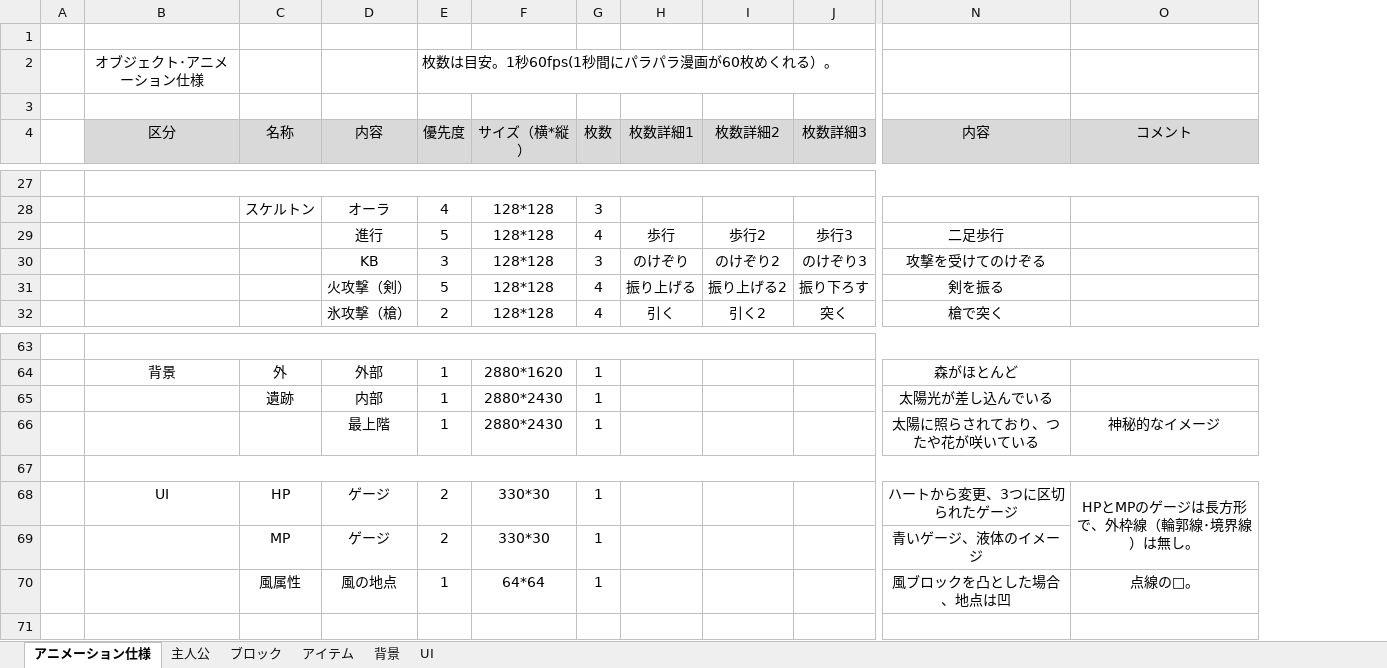
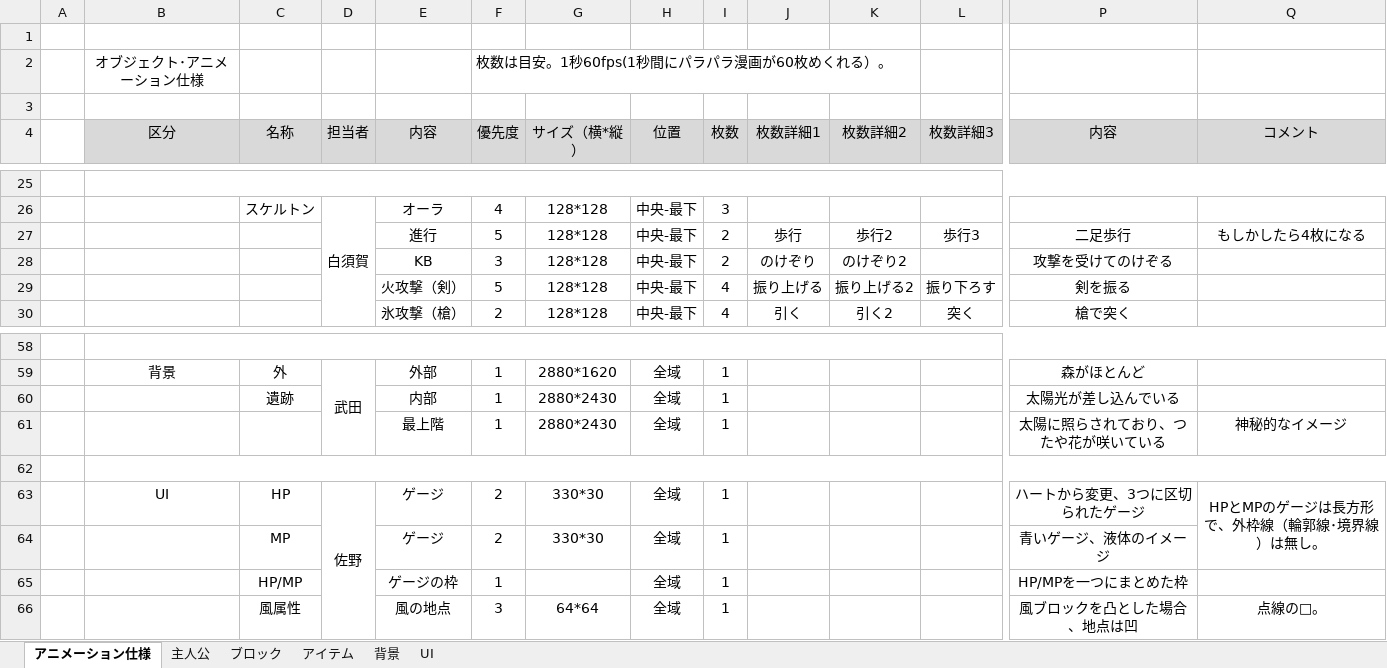
Before and after one commit to human-osaka-game-2016/Elemental, an Excel workbook: 仕様書/エレメンタル_仕様書_アニメーション.xlsx, sheet アニメーション仕様, drawn as a sheet; only a part is shown, gaps mark what is left out; values as stored, in another font and other column widths than the file's, no borders; addresses are those after the commit; rows hold the shown columns only; the diff covers the shown part only; the diff names each change by its address in the sheet, - before the commit and + after, or states it on an @@ line.

```diff
--- a/仕様書/エレメンタル_仕様書_アニメーション.xlsx (sheet アニメーション仕様)
+++ b/仕様書/エレメンタル_仕様書_アニメーション.xlsx (sheet アニメーション仕様)
+column D (担当者), row 26: 白須賀; rows 59-63: 武田 |  |  |  | 佐野
+column H (位置), rows 26-30: all 中央‐最下; rows 59-64: 全域 | 全域 | 全域 |  | 全域 | 全域; row 66: 全域
-I27 (枚数): 4
+I27 (枚数): 2
-Q27 (コメント): (empty)
+Q27 (コメント): もしかしたら4枚になる
-I28 (枚数): 3
+I28 (枚数): 2
-L28 (枚数詳細3): のけぞり3
+L28 (枚数詳細3): (empty)
+row 65:  |  | HP/MP |  | ゲージの枠 | 1 |  | 全域 | 1 |  |  |  | HP/MPを一つにまとめた枠
-F66 (優先度): 1
+F66 (優先度): 3
```
Also changed, not shown: 8 added rows, 13 removed rows and 35 edited cells elsewhere in this sheet, 19 other files.
